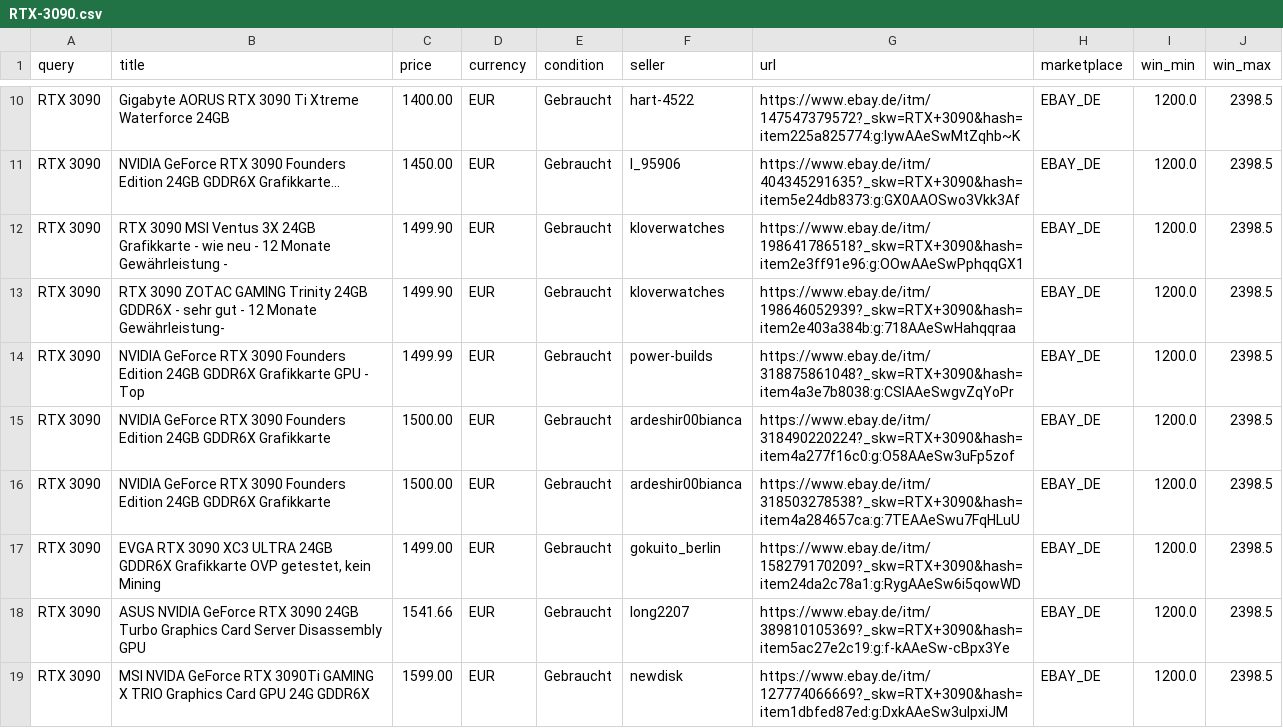
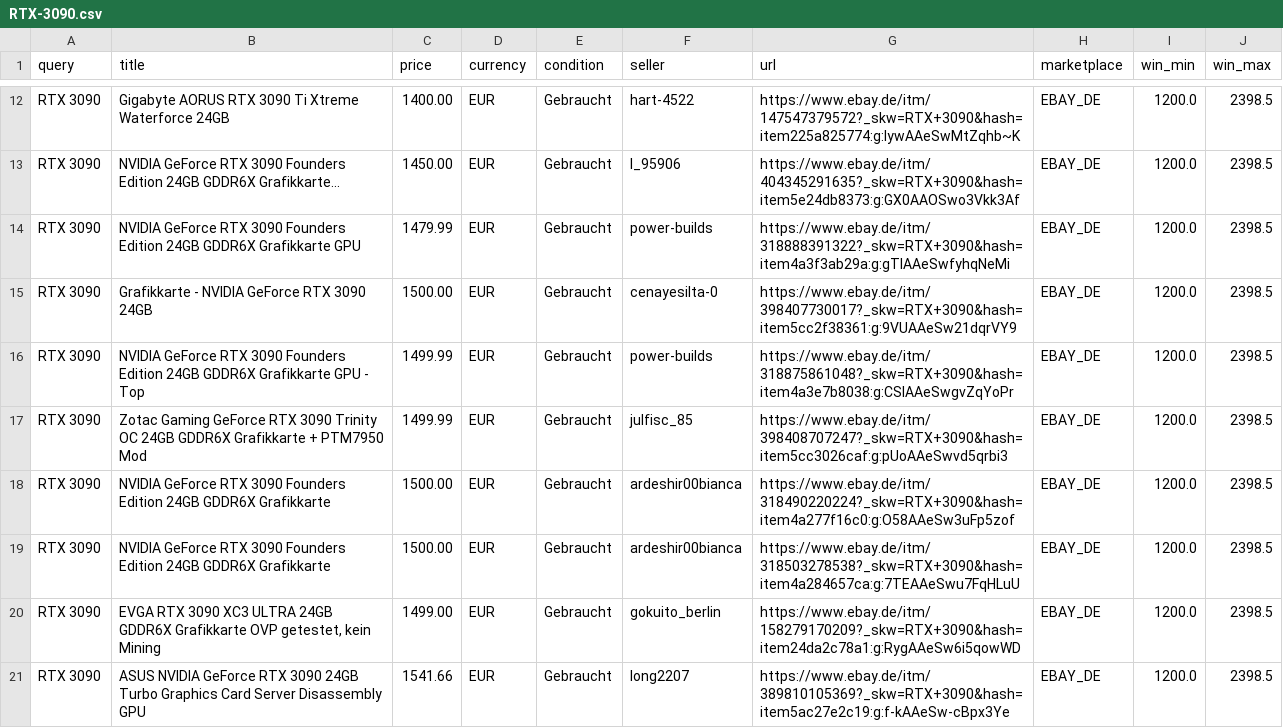
Before and after one commit to aicologne/aic-hardware-deals, a CSV file: site/data/deals/RTX-3090.csv, drawn as a sheet; only a part is shown, gaps mark what is left out; the shorter side is filled out with more unchanged rows; the diff covers the shown part only.

```diff
--- a/site/data/deals/RTX-3090.csv
+++ b/site/data/deals/RTX-3090.csv
@@ -11,5 +13,6 @@ RTX 3090,Gigabyte AORUS RTX 3090 Ti Xtreme Waterforce 24GB,1400.00,EUR,Gebraucht
 RTX 3090,NVIDIA GeForce RTX 3090 Founders Edition 24GB GDDR6X Grafikkarte...,1450.00,EUR,Gebraucht,l_95906,https://www.ebay.de/itm/404345291635?_skw=RTX+3090&hash=item5e24db8373:g:GX0AAOSwo3Vkk3Af,EBAY_DE,1200.0,2398.5
-RTX 3090,RTX 3090 MSI Ventus 3X 24GB Grafikkarte - wie neu - 12 Monate Gewährleistung -,1499.90,EUR,Gebraucht,kloverwatches,https://www.ebay.de/itm/198641786518?_skw=RTX+3090&hash=item2e3ff91e96:g:OOwAAeSwPphqqGX1,EBAY_DE,1200.0,2398.5
-RTX 3090,RTX 3090 ZOTAC GAMING Trinity 24GB GDDR6X - sehr gut - 12 Monate Gewährleistung-,1499.90,EUR,Gebraucht,kloverwatches,https://www.ebay.de/itm/198646052939?_skw=RTX+3090&hash=item2e403a384b:g:718AAeSwHahqqraa,EBAY_DE,1200.0,2398.5
+RTX 3090,NVIDIA GeForce RTX 3090 Founders Edition 24GB GDDR6X Grafikkarte GPU,1479.99,EUR,Gebraucht,power-builds,https://www.ebay.de/itm/318888391322?_skw=RTX+3090&hash=item4a3f3ab29a:g:gTIAAeSwfyhqNeMi,EBAY_DE,1200.0,2398.5
+RTX 3090,Grafikkarte - NVIDIA GeForce RTX 3090 24GB,1500.00,EUR,Gebraucht,cenayesilta-0,https://www.ebay.de/itm/398407730017?_skw=RTX+3090&hash=item5cc2f38361:g:9VUAAeSw21dqrVY9,EBAY_DE,1200.0,2398.5
 RTX 3090,NVIDIA GeForce RTX 3090 Founders Edition 24GB GDDR6X Grafikkarte GPU - Top,1499.99,EUR,Gebraucht,power-builds,https://www.ebay.de/itm/318875861048?_skw=RTX+3090&hash=item4a3e7b8038:g:CSIAAeSwgvZqYoPr,EBAY_DE,1200.0,2398.5
+RTX 3090,Zotac Gaming GeForce RTX 3090 Trinity OC 24GB GDDR6X Grafikkarte + PTM7950 Mod,1499.99,EUR,Gebraucht,julfisc_85,https://www.ebay.de/itm/398408707247?_skw=RTX+3090&hash=item5cc3026caf:g:pUoAAeSwvd5qrbi3,EBAY_DE,1200.0,2398.5
 RTX 3090,NVIDIA GeForce RTX 3090 Founders Edition 24GB GDDR6X Grafikkarte,1500.00,EUR,Gebraucht,ardeshir00bianca,https://www.ebay.de/itm/318490220224?_skw=RTX+3090&hash=item4a277f16c0:g:O58AAeSw3uFp5zof,EBAY_DE,1200.0,2398.5
```
Also changed, not shown: 4 added rows, 1 removed row and 3 edited cells elsewhere in this file, site/data/deals/DDR4-RDIMM-64GB.csv, site/data/deals/OptiPlex-3070-Micro.csv, 37 other files.
